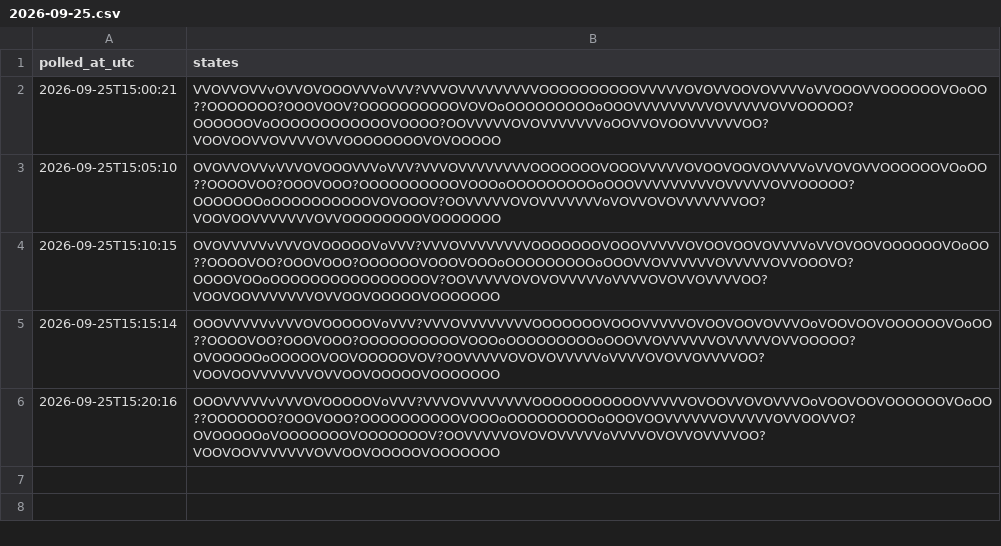
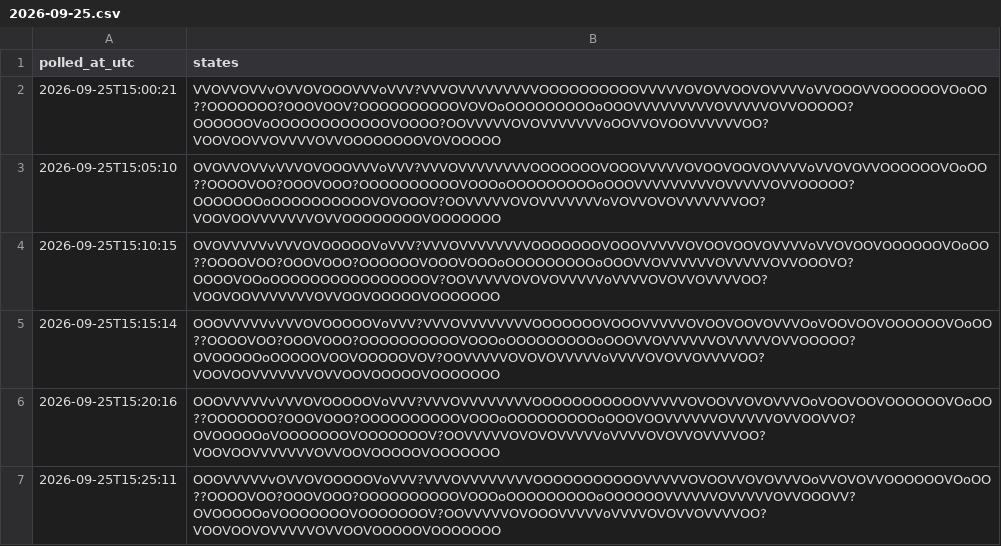
Before and after one commit to citina/curb-log, a CSV file: tools/data/ci/2026-09-25.csv, drawn as a sheet.

Commit message:
poll 2026-09-25T15:25:12Z

```diff
--- a/tools/data/ci/2026-09-25.csv
+++ b/tools/data/ci/2026-09-25.csv
@@ -6 +6,2 @@ polled_at_utc,states
 2026-09-25T15:20:16,OOOVVVVVvVVVOVOOOOOVoVVV?VVVOVVVVVVVVOOOOOOOOOOOVVVVVOVOOVVOVOVVVOoVOOVOOVOOOOOOVOoOO??OOOOOOO?OOOVOOO?OOOOOOOOOOVOOOoOOOOOOOOOoOOOVOOVVVVVVOVVVVVOVVOOVVO?OVOOOOOoVOOOOOOOVOOOOOOOV?OOVVVVVOVOVOVVVVVoVVVVOVOVVOVVVVOO?VOOVOOVVVVVVVOVVOOVOOOOOVOOOOOOO
+2026-09-25T15:25:11,OOOVVVVVvOVVOVOOOOOVoVVV?VVVOVVVVVVVVOOOOOOOOOOOVVVVVOVOOVVOVOVVVOoVVOVOVVOOOOOOVOoOO??OOOOVOO?OOOVOOO?OOOOOOOOOOVOOOoOOOOOOOOOoOOOOOOVVVVVVOVVVVVOVVOOOVV?OVOOOOOoVOOOOOOOVOOOOOOOV?OOVVVVVOVOOOVVVVVoVVVVOVOVVOVVVVOO?VOOVOOVOVVVVVOVVOOVOOOOOVOOOOOOO
```
